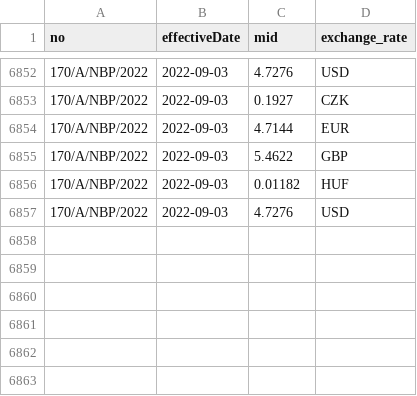
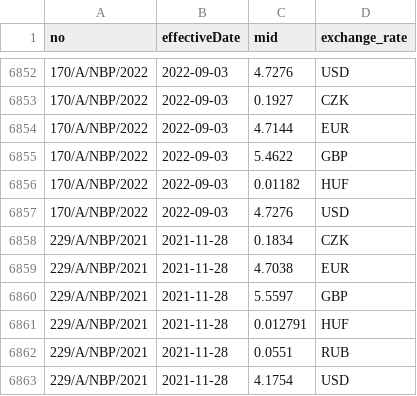
Before and after one commit to KonuTech/AirflowVariousDAGs, a CSV file: dags/nbp_exchangerates/ingest/nbp_exchangerates.csv, drawn as a sheet; only a part is shown, gaps mark what is left out.

Commit message:
NBP rates, PL holidays

```diff
--- a/dags/nbp_exchangerates/ingest/nbp_exchangerates.csv
+++ b/dags/nbp_exchangerates/ingest/nbp_exchangerates.csv
@@ -6857 +6857,7 @@ no,effectiveDate,mid,exchange_rate
 170/A/NBP/2022,2022-09-03,4.7276,USD
+229/A/NBP/2021,2021-11-28,0.1834,CZK
+229/A/NBP/2021,2021-11-28,4.7038,EUR
+229/A/NBP/2021,2021-11-28,5.5597,GBP
+229/A/NBP/2021,2021-11-28,0.012791,HUF
+229/A/NBP/2021,2021-11-28,0.0551,RUB
+229/A/NBP/2021,2021-11-28,4.1754,USD
```
Also changed, not shown: 4 other files.
